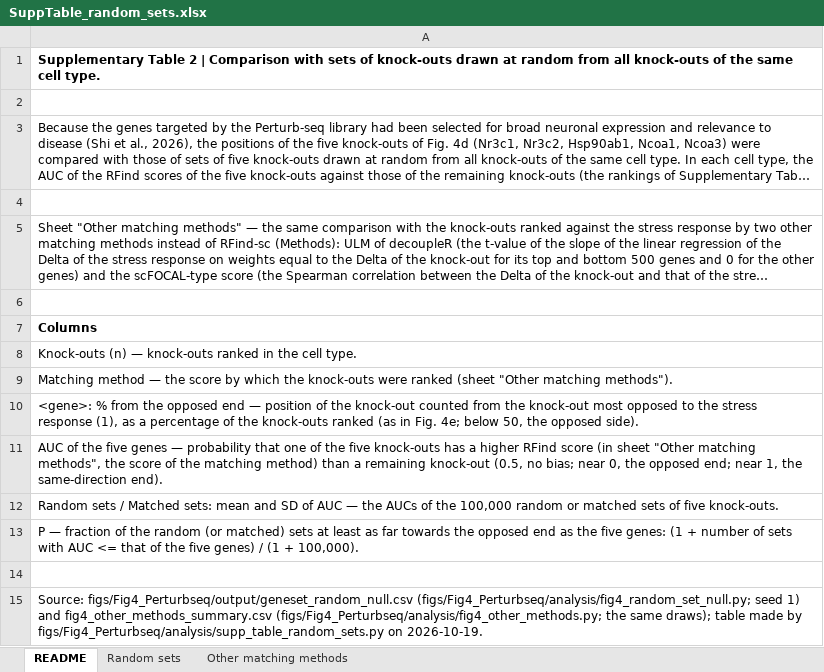
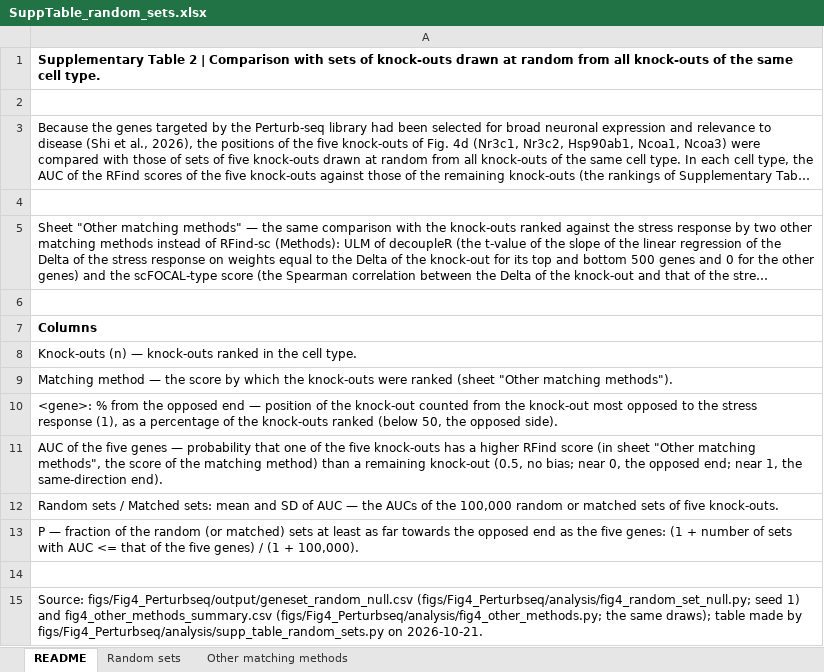
Before and after one commit to tmurano/RFind-sc, an Excel workbook: figs/Fig4_Perturbseq/output/SuppTable_random_sets.xlsx, sheet README, drawn as a sheet; long unchanged cells end in …; values as stored, in another font and other column widths than the file's, no borders; the diff names each change by its address in the sheet, - before the commit and + after, or states it on an @@ line.

```diff
--- a/figs/Fig4_Perturbseq/output/SuppTable_random_sets.xlsx (sheet README)
+++ b/figs/Fig4_Perturbseq/output/SuppTable_random_sets.xlsx (sheet README)
-A10: …knock-outs ranked (as in Fig. 4e; below 50, the…
+A10: …knock-outs ranked (below 50, the…
-A15: …figs/Fig4_Perturbseq/analysis/supp_table_random_sets.py on 2026-10-19.
+A15: …figs/Fig4_Perturbseq/analysis/supp_table_random_sets.py on 2026-10-21.
```
Also changed, not shown: figs/Fig5_benchmark/output/SuppTable3.xlsx, 22 other files.
